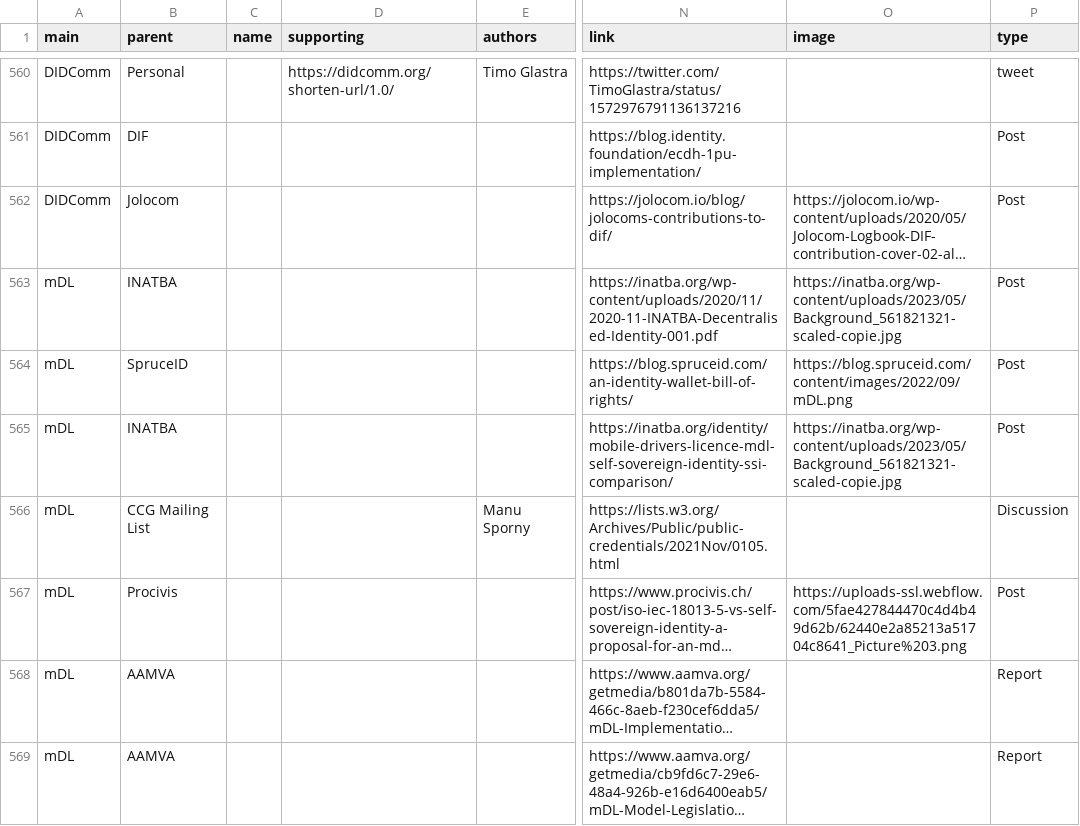
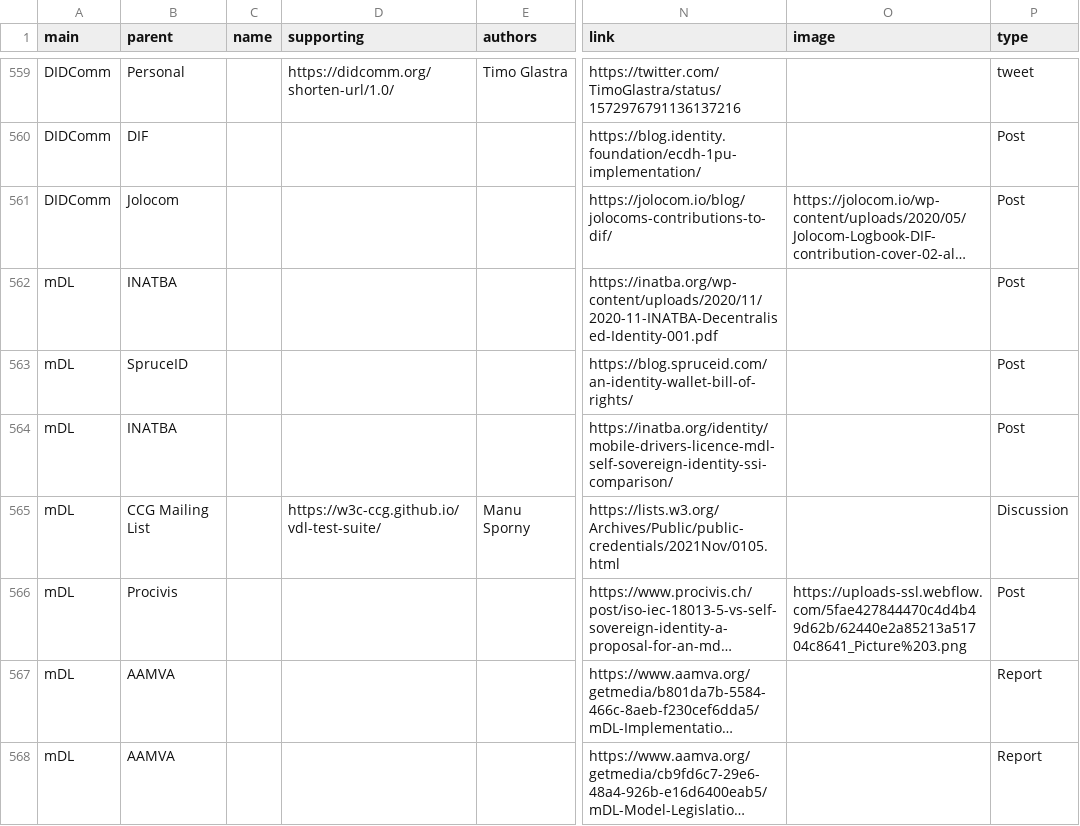
Before and after one commit to Decentralized-ID/decentralized-id.github.io, a CSV file: _data/standards.csv, drawn as a sheet; only a part is shown, gaps mark what is left out; long unchanged cells end in …; addresses are those after the commit; the diff covers the shown part only; the diff names each change by its address in the sheet, - before the commit and + after, or states it on an @@ line.

Commit message:
cross-link ocap

```diff
--- a/_data/standards.csv
+++ b/_data/standards.csv
-O562 (image): https://inatba.org/wp-content/uploads/2023/05/Background_561821321-scaled-copie.jpg
+O562 (image): (empty)
-O563 (image): https://blog.spruceid.com/content/images/2022/09/mDL.png
+O563 (image): (empty)
-O564 (image): https://inatba.org/wp-content/uploads/2023/05/Background_561821321-scaled-copie.jpg
+O564 (image): (empty)
-D565 (supporting): (empty)
+D565 (supporting): https://w3c-ccg.github.io/vdl-test-suite/
```
Also changed, not shown: 1 removed row and 15 edited cells elsewhere in this file.
